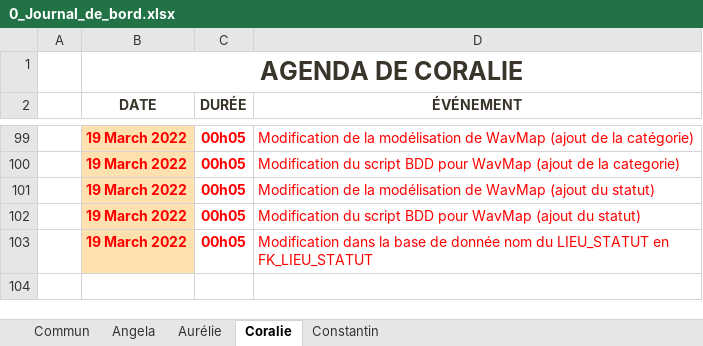
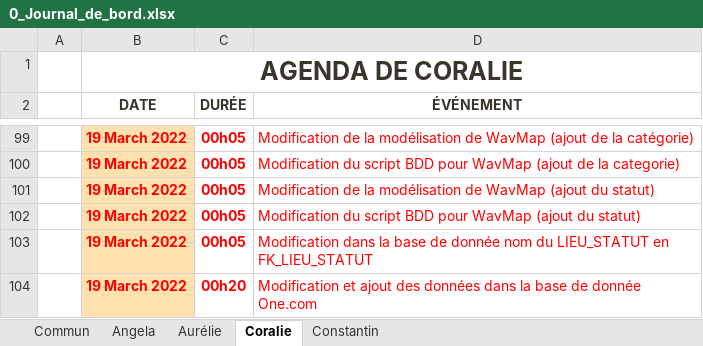
Before and after one commit to ConstantinHrrmn/WavContact, an Excel workbook: Documents/0_Journal_de_bord.xlsx, sheet Coralie, drawn as a sheet; only a part is shown, gaps mark what is left out; values as stored, in another font and other column widths than the file's, no borders; table styles not drawn; the diff names each change by its address in the sheet, - before the commit and + after, or states it on an @@ line.

Commit message:
Update 0_Journal_de_bord.xlsx

```diff
--- a/Documents/0_Journal_de_bord.xlsx (sheet Coralie)
+++ b/Documents/0_Journal_de_bord.xlsx (sheet Coralie)
+row 104:  | 19 March 2022 | 00h20 | Modification et ajout des données dans la base de donnée One.com
```
